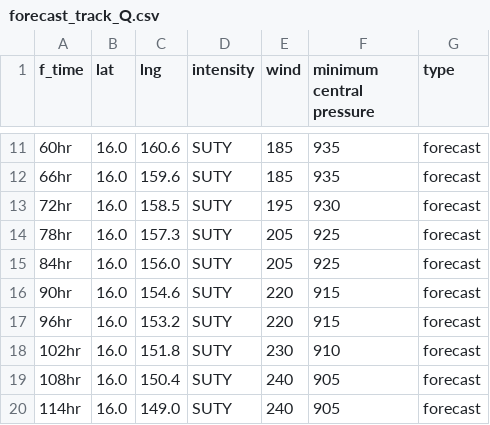
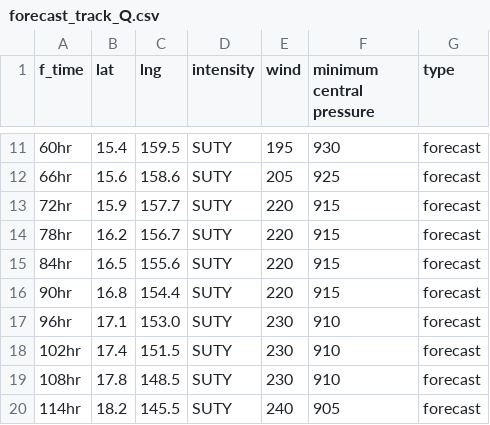
Before and after one commit to zax41006-bot/TC-Track, a CSV file: forecast_track_Q.csv, drawn as a sheet; only a part is shown, gaps mark what is left out; the diff covers the shown part only.

```diff
--- a/forecast_track_Q.csv
+++ b/forecast_track_Q.csv
@@ -11,10 +11,10 @@
-60hr,16.0,160.6,SUTY,185,935,forecast
-66hr,16.0,159.6,SUTY,185,935,forecast
-72hr,16.0,158.5,SUTY,195,930,forecast
-78hr,16.0,157.3,SUTY,205,925,forecast
-84hr,16.0,156.0,SUTY,205,925,forecast
-90hr,16.0,154.6,SUTY,220,915,forecast
-96hr,16.0,153.2,SUTY,220,915,forecast
-102hr,16.0,151.8,SUTY,230,910,forecast
-108hr,16.0,150.4,SUTY,240,905,forecast
-114hr,16.0,149.0,SUTY,240,905,forecast
+60hr,15.4,159.5,SUTY,195,930,forecast
+66hr,15.6,158.6,SUTY,205,925,forecast
+72hr,15.9,157.7,SUTY,220,915,forecast
+78hr,16.2,156.7,SUTY,220,915,forecast
+84hr,16.5,155.6,SUTY,220,915,forecast
+90hr,16.8,154.4,SUTY,220,915,forecast
+96hr,17.1,153.0,SUTY,230,910,forecast
+102hr,17.4,151.5,SUTY,230,910,forecast
+108hr,17.8,148.5,SUTY,230,910,forecast
+114hr,18.2,145.5,SUTY,240,905,forecast
```
Also changed, not shown: 34 edited cells elsewhere in this file.
